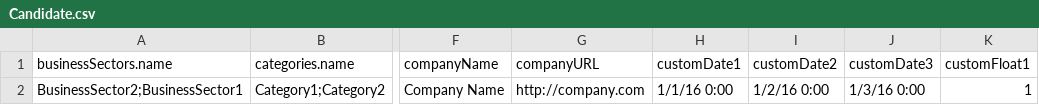
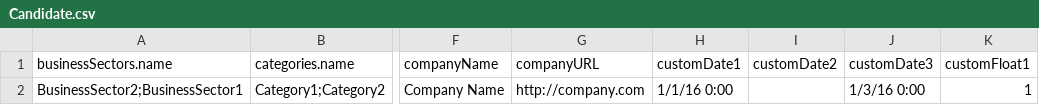
Before and after one commit to bullhorn/dataloader, a CSV file: examples/load/Candidate.csv, drawn as a sheet; only a part is shown, gaps mark what is left out; the diff names each change by its address in the sheet, - before the commit and + after, or states it on an @@ line.

Commit message:
Allow for empty date (https://github.com/bullhorn/dataloader/issues/177)

```diff
--- a/examples/load/Candidate.csv
+++ b/examples/load/Candidate.csv
-I2 (customDate2): 1/2/16 0:00
+I2 (customDate2): (empty)
```
Also changed, not shown: 2 other files.
